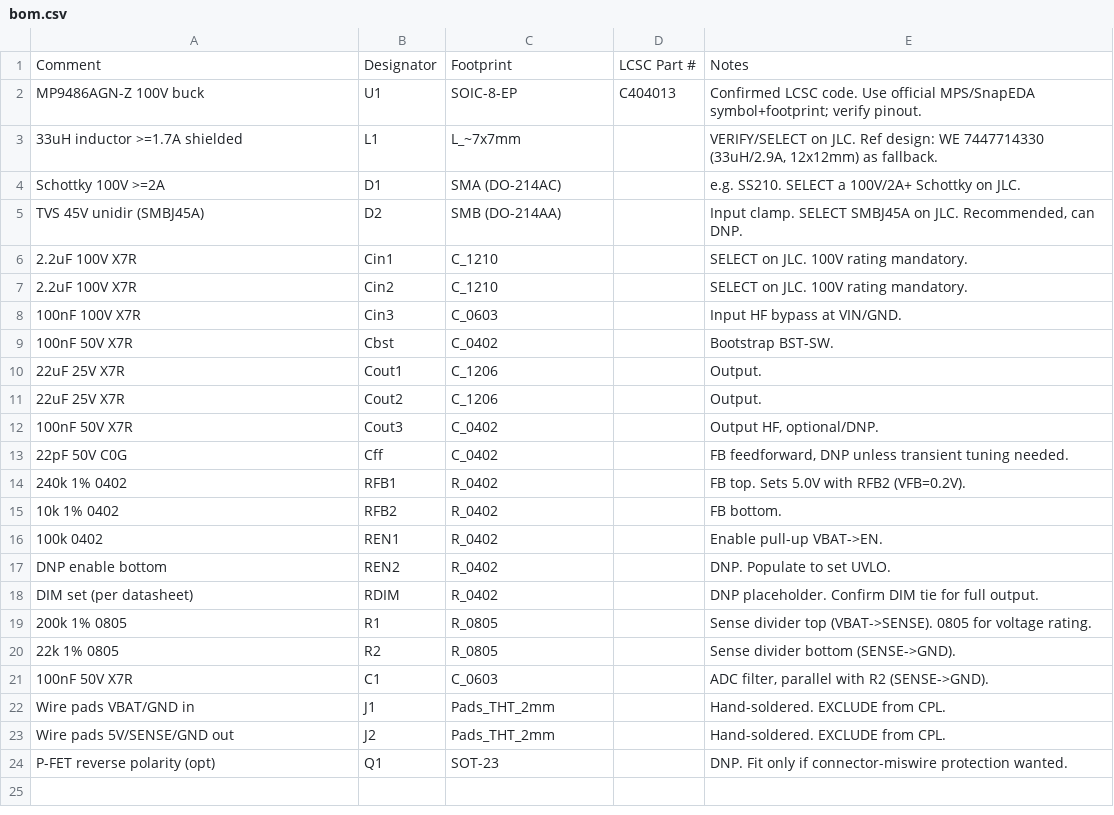
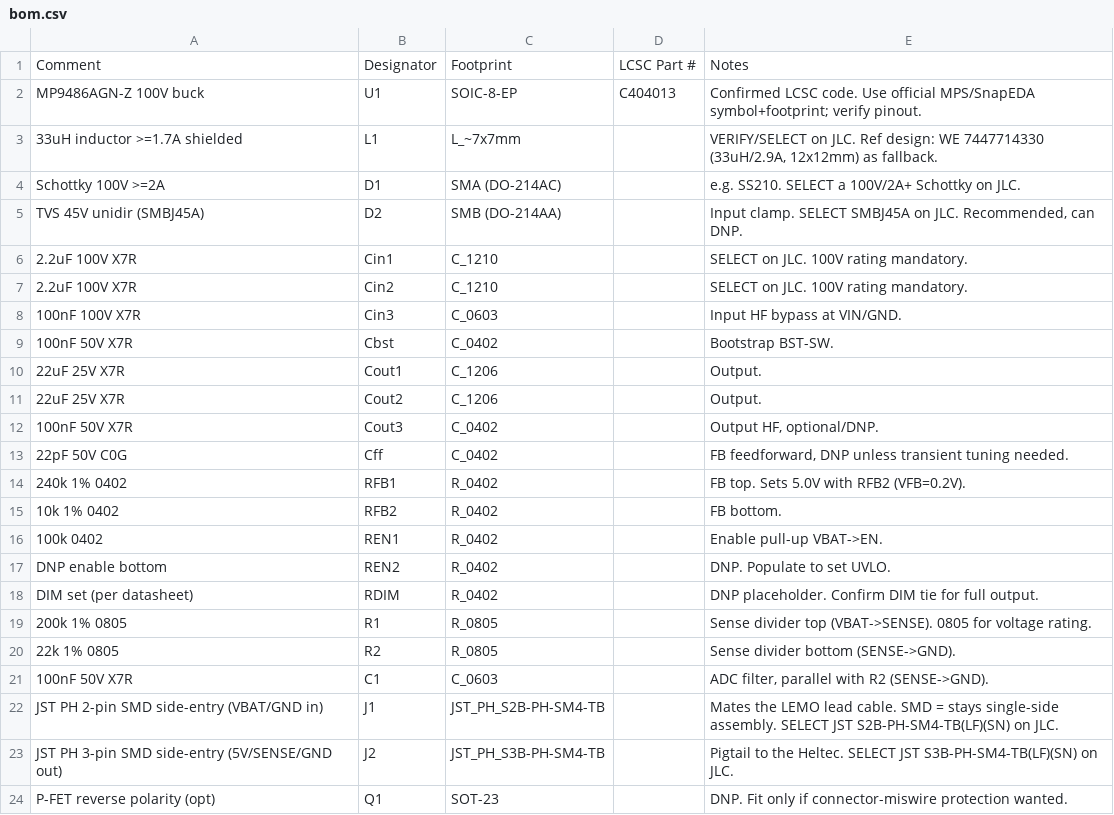
Before and after one commit to Kunkles/brickdup, a CSV file: pcb/bom.csv, drawn as a sheet.

```diff
--- a/pcb/bom.csv
+++ b/pcb/bom.csv
@@ -21,4 +21,4 @@ Comment,Designator,Footprint,LCSC Part #,Notes
 "100nF 50V X7R",C1,C_0603,,"ADC filter, parallel with R2 (SENSE->GND)."
-"Wire pads VBAT/GND in",J1,Pads_THT_2mm,,"Hand-soldered. EXCLUDE from CPL."
-"Wire pads 5V/SENSE/GND out",J2,Pads_THT_2mm,,"Hand-soldered. EXCLUDE from CPL."
+"JST PH 2-pin SMD side-entry (VBAT/GND in)",J1,JST_PH_S2B-PH-SM4-TB,,"Mates the LEMO lead cable. SMD = stays single-side assembly. SELECT JST S2B-PH-SM4-TB(LF)(SN) on JLC."
+"JST PH 3-pin SMD side-entry (5V/SENSE/GND out)",J2,JST_PH_S3B-PH-SM4-TB,,"Pigtail to the Heltec. SELECT JST S3B-PH-SM4-TB(LF)(SN) on JLC."
 "P-FET reverse polarity (opt)",Q1,SOT-23,,"DNP. Fit only if connector-miswire protection wanted."
```
Also changed, not shown: 8 other files.
